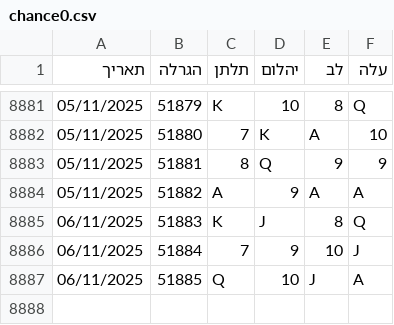
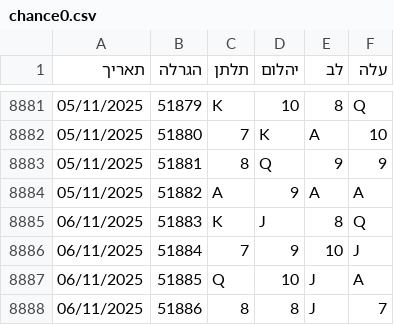
Before and after one commit to laly100/chance-feed, a CSV file: chance0.csv, drawn as a sheet; only a part is shown, gaps mark what is left out.

```diff
--- a/chance0.csv
+++ b/chance0.csv
@@ -8887 +8887,2 @@
 06/11/2025,51885,Q,10,J,A,
+06/11/2025,51886,8,8,J,7,
```
Also changed, not shown: mini/latest_1000.csv, mini/latest_2000.csv, 2 other files.
